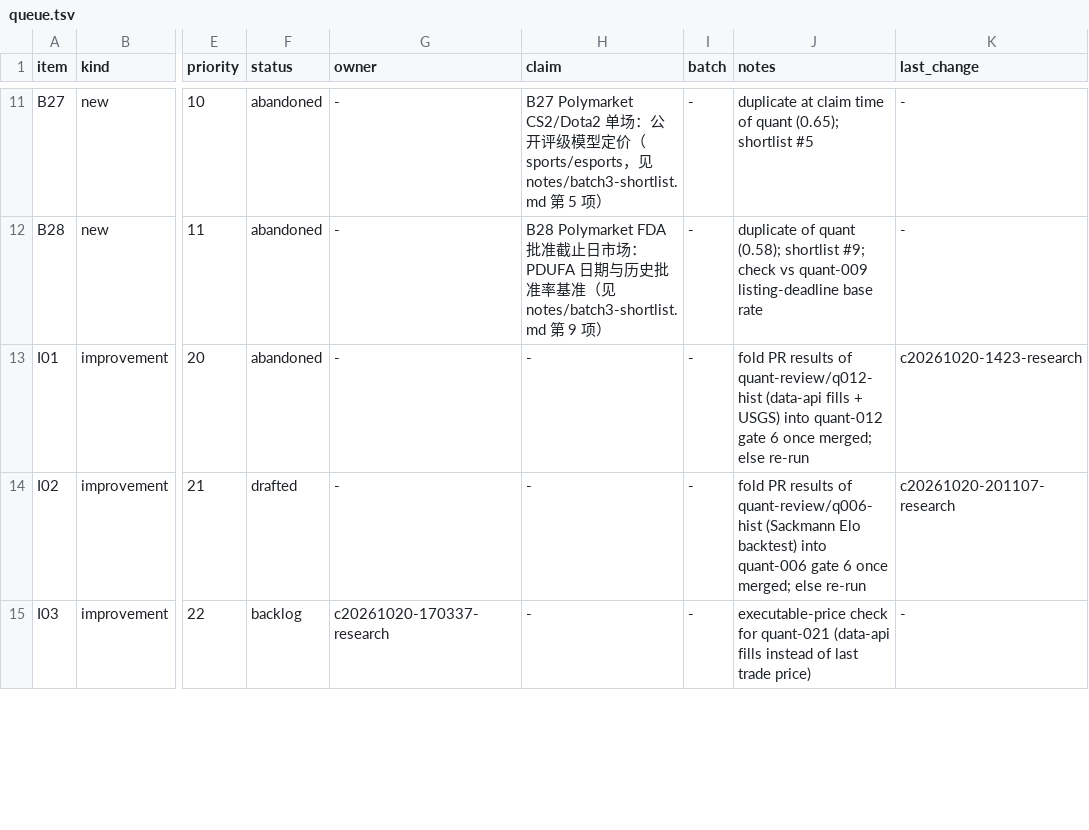
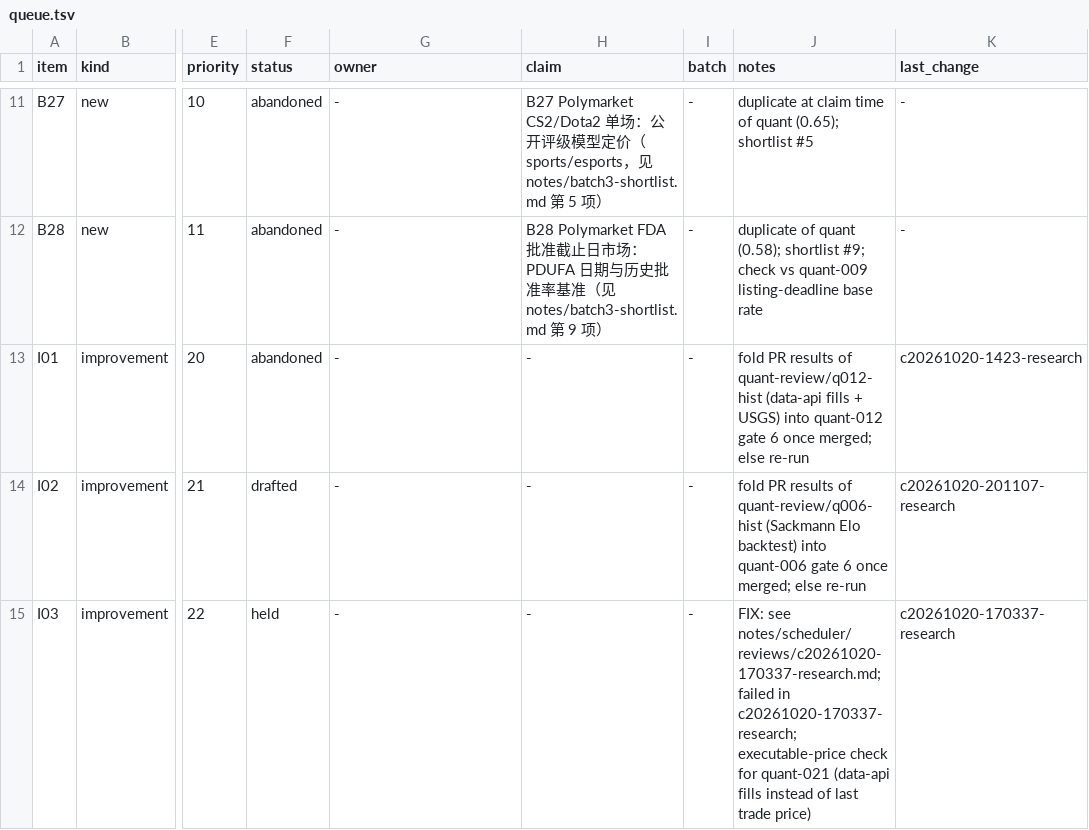
Before and after one commit to yugao-tum/trdproj-bots, a TSV file: bots/quant/notes/scheduler/queue.tsv, drawn as a sheet; only a part is shown, gaps mark what is left out; the diff covers the shown part only; the diff names each change by its address in the sheet, - before the commit and + after, or states it on an @@ line.

Commit message:
[quant] batch c20261020-170337-research (close-out): INDEX/CLAIMS/LOG/queue

```diff
--- a/bots/quant/notes/scheduler/queue.tsv
+++ b/bots/quant/notes/scheduler/queue.tsv
-F15 (status): backlog
+F15 (status): held
-G15 (owner): c20261020-170337-research
+G15 (owner): -
-J15 (notes): executable-price check…
+J15 (notes): FIX: see notes/scheduler/reviews/c20261020-170337-research.md; failed in c20261020-170337-research; executable-price check…
-K15 (last_change): -
+K15 (last_change): c20261020-170337-research
```
Also changed, not shown: 18 edited cells elsewhere in this file, 3 other files.
